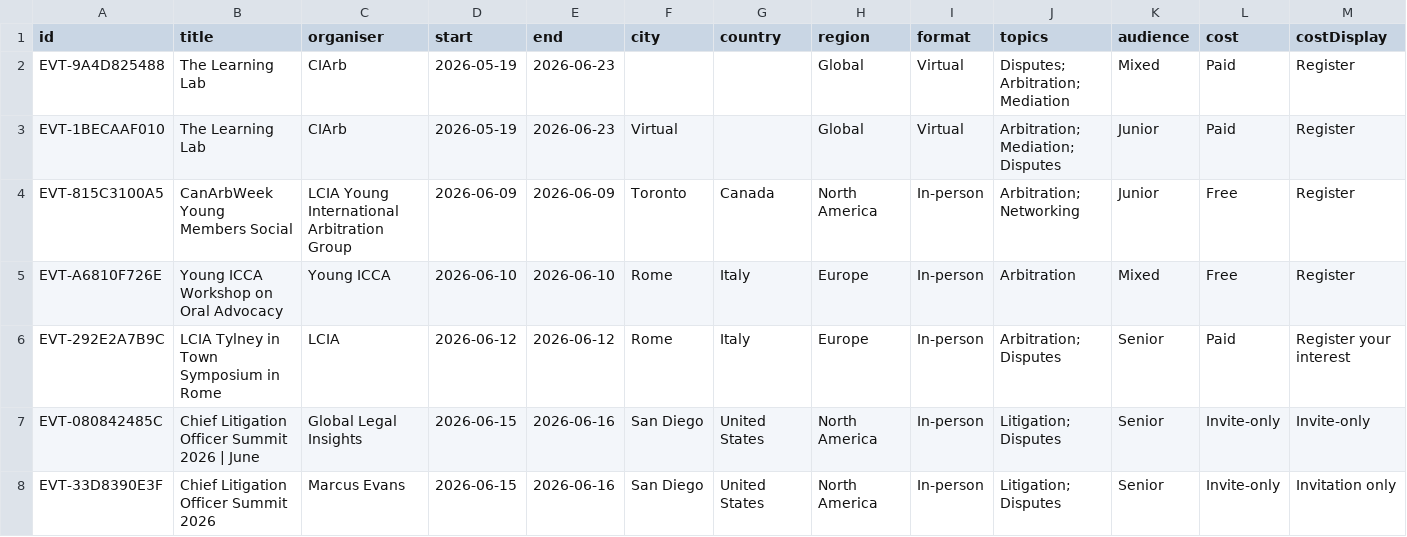
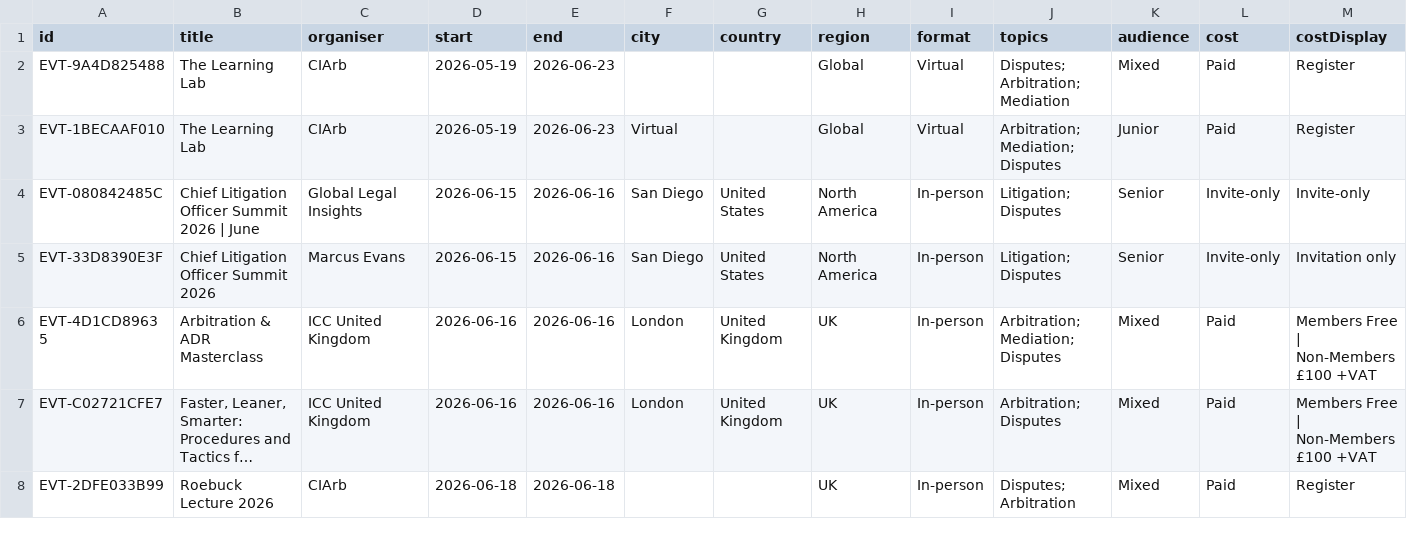
Before and after one commit to EventsRadar/DI-Events, a CSV file: events.csv, drawn as a sheet; only a part is shown; the shorter side is filled out with more unchanged rows; long unchanged cells end in …; rows hold the shown columns only; the diff names each change by its address in the sheet, - before the commit and + after, or states it on an @@ line.

Commit message:
data: refresh 2026-06-22T10:44Z

```diff
--- a/events.csv
+++ b/events.csv
-row 4: EVT-815C3100A5 | CanArbWeek Young Members Social | LCIA Young International Arbitration Group | 2026-06-09 | 2026-06-09 | Toronto | Canada | North America | In-person | Arbitration; Networking | Junior | Free | Register
-row 5: EVT-A6810F726E | Young ICCA Workshop on Oral Advocacy | Young ICCA | 2026-06-10 | 2026-06-10 | Rome | Italy | Europe | In-person | Arbitration | Mixed | Free | Register
-row 6: EVT-292E2A7B9C | LCIA Tylney in Town Symposium in Rome | LCIA | 2026-06-12 | 2026-06-12 | Rome | Italy | Europe | In-person | Arbitration; Disputes | Senior | Paid | Register your interest
```
Also changed, not shown: 1 other file.
